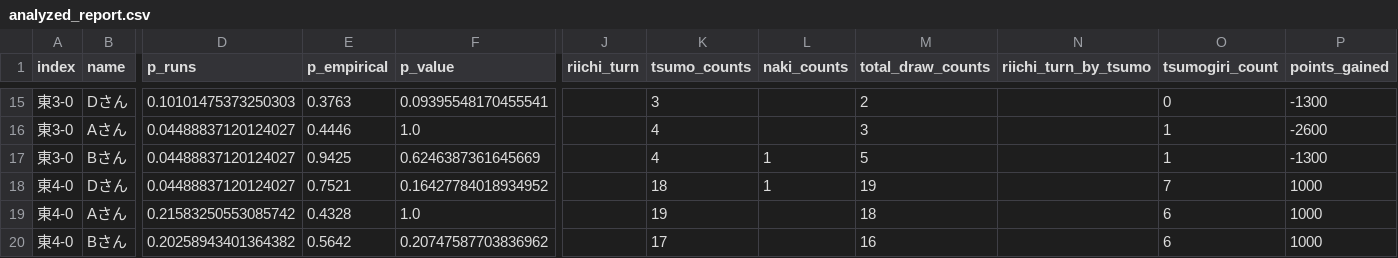
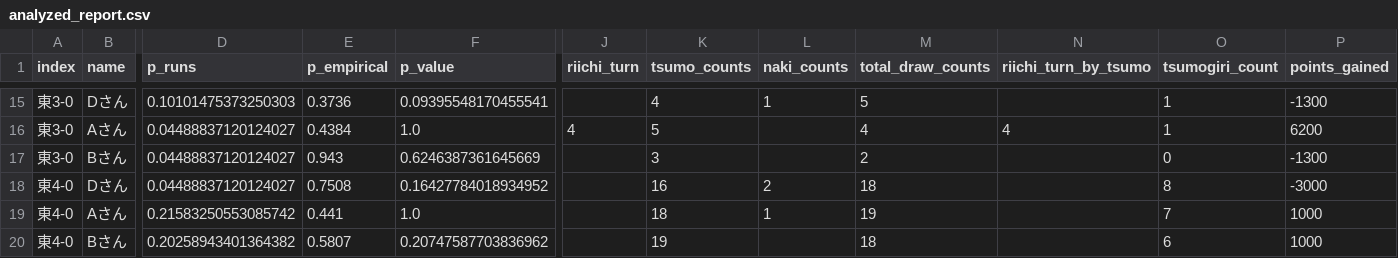
Before and after one commit to Toru1968/mahjong-performance-analysis, a CSV file: 分析結果/analyzed_report.csv, drawn as a sheet; only a part is shown, gaps mark what is left out; the diff covers the shown part only; the diff names each change by its address in the sheet, - before the commit and + after, or states it on an @@ line.

```diff
--- a/分析結果/analyzed_report.csv
+++ b/分析結果/analyzed_report.csv
-E15 (p_empirical): 0.3763
+E15 (p_empirical): 0.3736
-K15 (tsumo_counts): 3
+K15 (tsumo_counts): 4
-L15 (naki_counts): (empty)
+L15 (naki_counts): 1
-M15 (total_draw_counts): 2
+M15 (total_draw_counts): 5
-O15 (tsumogiri_count): 0
+O15 (tsumogiri_count): 1
-E16 (p_empirical): 0.4446
+E16 (p_empirical): 0.4384
-J16 (riichi_turn): (empty)
+J16 (riichi_turn): 4
-K16 (tsumo_counts): 4
+K16 (tsumo_counts): 5
-M16 (total_draw_counts): 3
+M16 (total_draw_counts): 4
-N16 (riichi_turn_by_tsumo): (empty)
+N16 (riichi_turn_by_tsumo): 4
-P16 (points_gained): -2600
+P16 (points_gained): 6200
-E17 (p_empirical): 0.9425
+E17 (p_empirical): 0.943
-K17 (tsumo_counts): 4
+K17 (tsumo_counts): 3
-L17 (naki_counts): 1
+L17 (naki_counts): (empty)
-M17 (total_draw_counts): 5
+M17 (total_draw_counts): 2
-O17 (tsumogiri_count): 1
+O17 (tsumogiri_count): 0
-E18 (p_empirical): 0.7521
+E18 (p_empirical): 0.7508
-K18 (tsumo_counts): 18
+K18 (tsumo_counts): 16
-L18 (naki_counts): 1
+L18 (naki_counts): 2
-M18 (total_draw_counts): 19
+M18 (total_draw_counts): 18
-O18 (tsumogiri_count): 7
+O18 (tsumogiri_count): 8
-P18 (points_gained): 1000
+P18 (points_gained): -3000
-E19 (p_empirical): 0.4328
+E19 (p_empirical): 0.441
-K19 (tsumo_counts): 19
+K19 (tsumo_counts): 18
-L19 (naki_counts): (empty)
+L19 (naki_counts): 1
-M19 (total_draw_counts): 18
+M19 (total_draw_counts): 19
-O19 (tsumogiri_count): 6
+O19 (tsumogiri_count): 7
-E20 (p_empirical): 0.5642
+E20 (p_empirical): 0.5807
-K20 (tsumo_counts): 17
+K20 (tsumo_counts): 19
-M20 (total_draw_counts): 16
+M20 (total_draw_counts): 18
```
Also changed, not shown: 160 edited cells elsewhere in this file, 分析結果/fairness_comprehensive_report.csv, 分析結果/final_report.csv, 5 other files.
